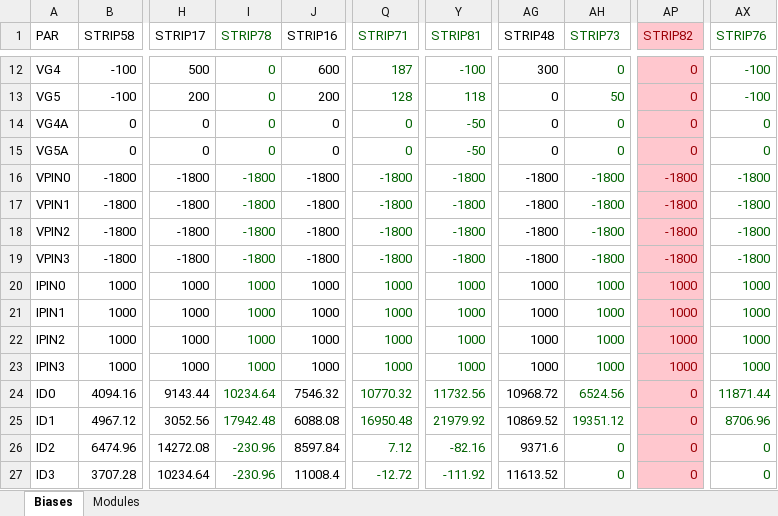
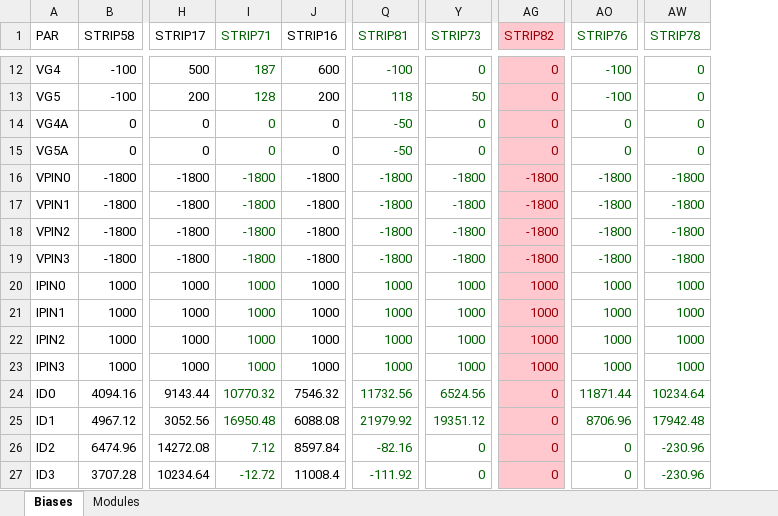
Before and after one commit to lspestrip/striptease, an Excel workbook: data/default_biases_warm.xlsx, sheet Biases, drawn as a sheet; only a part is shown, gaps mark what is left out; values as stored, in another font and other column widths than the file's, no borders; removed rows and columns are numbered as before the commit, all else as after; the diff covers the shown part only; the diff names each change by its address in the sheet, - before the commit and + after, or states it on an @@ line.

```diff
--- a/data/default_biases_warm.xlsx (sheet Biases)
+++ b/data/default_biases_warm.xlsx (sheet Biases)
-column AG (STRIP48), rows 12-27: 300 | 0 | 0 | 0 | -1800 | -1800 | -1800 | -1800 | 1000 | 1000 | 1000 | 1000 | 10968.72 | 10869.52 | 9371.6 | 11613.52
-I1: STRIP78
+I1: STRIP71
-Q1: STRIP71
+Q1: STRIP81
-Y1: STRIP81
+Y1: STRIP73
-AG1: STRIP73
+AG1: STRIP82
@@ AG1:AG27 fill: none → #FFC7CE, text colour: #006100 → #9C0006 @@
-AO1: STRIP82
+AO1: STRIP76
@@ AO1:AO27 fill: #FFC7CE → none, text colour: #9C0006 → #006100 @@
-AW1: STRIP76
+AW1: STRIP78
-I12 (STRIP71): 0
+I12 (STRIP71): 187
-Q12 (STRIP81): 187
+Q12 (STRIP81): -100
-Y12 (STRIP73): -100
+Y12 (STRIP73): 0
-AO12:AO13 (STRIP76): 0
+AO12:AO13 (STRIP76): -100
-AW12:AW13 (STRIP78): -100
+AW12:AW13 (STRIP78): 0
-I13 (STRIP71): 0
+I13 (STRIP71): 128
-Q13 (STRIP81): 128
+Q13 (STRIP81): 118
-Y13 (STRIP73): 118
+Y13 (STRIP73): 50
-AG13 (STRIP82): 50
+AG13 (STRIP82): 0
-Q14:Q15 (STRIP81): 0
+Q14:Q15 (STRIP81): -50
-Y14:Y15 (STRIP73): -50
+Y14:Y15 (STRIP73): 0
-I24 (STRIP71): 10234.64
+I24 (STRIP71): 10770.32
-Q24 (STRIP81): 10770.32
+Q24 (STRIP81): 11732.56
-Y24 (STRIP73): 11732.56
+Y24 (STRIP73): 6524.56
-AG24 (STRIP82): 6524.56
+AG24 (STRIP82): 0
-AO24 (STRIP76): 0
+AO24 (STRIP76): 11871.44
-AW24 (STRIP78): 11871.44
+AW24 (STRIP78): 10234.64
-I25 (STRIP71): 17942.48
+I25 (STRIP71): 16950.48
-Q25 (STRIP81): 16950.48
+Q25 (STRIP81): 21979.92
-Y25 (STRIP73): 21979.92
+Y25 (STRIP73): 19351.12
-AG25 (STRIP82): 19351.12
+AG25 (STRIP82): 0
-AO25 (STRIP76): 0
+AO25 (STRIP76): 8706.96
-AW25 (STRIP78): 8706.96
+AW25 (STRIP78): 17942.48
-I26 (STRIP71): -230.96
+I26 (STRIP71): 7.12
-Q26 (STRIP81): 7.12
+Q26 (STRIP81): -82.16
-Y26 (STRIP73): -82.16
+Y26 (STRIP73): 0
-AW26:AW27 (STRIP78): 0
+AW26:AW27 (STRIP78): -230.96
-I27 (STRIP71): -230.96
+I27 (STRIP71): -12.72
-Q27 (STRIP81): -12.72
+Q27 (STRIP81): -111.92
-Y27 (STRIP73): -111.92
+Y27 (STRIP73): 0
```
Also changed, not shown: 41 edited cells and cell formats elsewhere in this sheet, sheet Modules.
